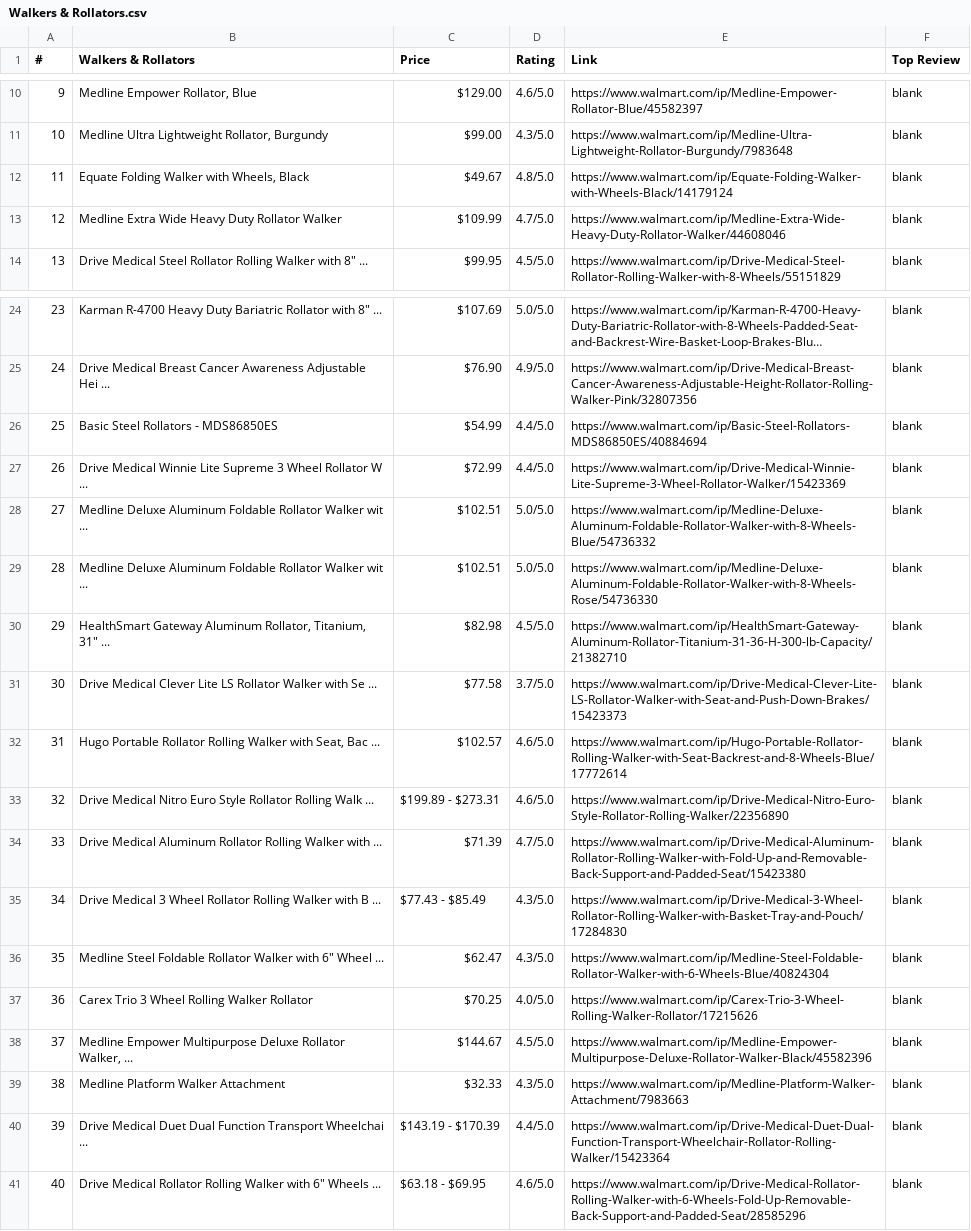
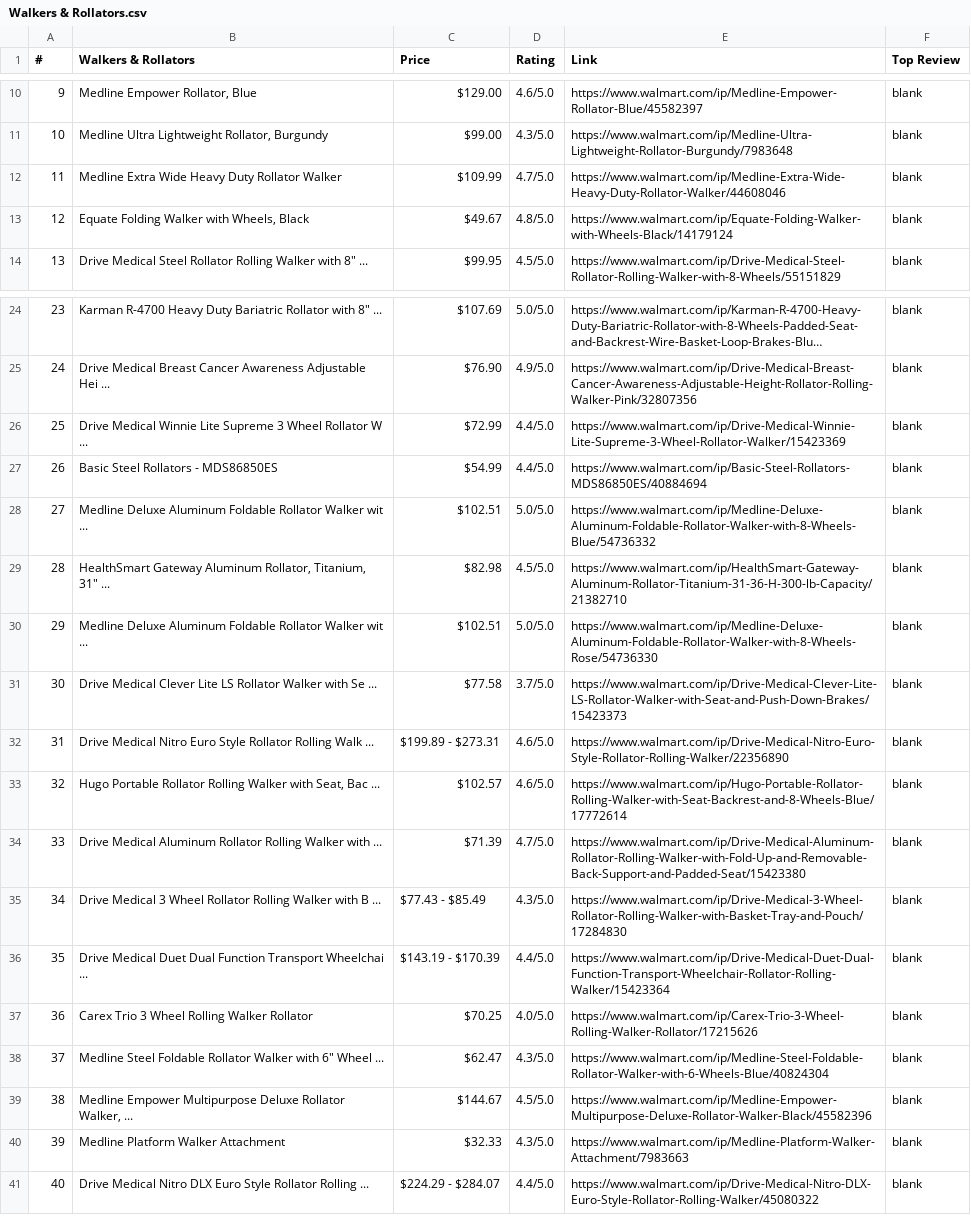
Before and after one commit to dislbenn/dislbenn.github.io, a CSV file: web/csv/Walkers & Rollators.csv, drawn as a sheet; only a part is shown, gaps mark what is left out; long unchanged cells end in …; removed rows and columns are numbered as before the commit, all else as after; the diff names each change by its address in the sheet, - before the commit and + after, or states it on an @@ line.

```diff
--- a/web/csv/Walkers & Rollators.csv
+++ b/web/csv/Walkers & Rollators.csv
@@ row 13 moved to row 12: 11 @@
@@ column A (#) renumbered between rows 13 and 41 @@
@@ row 27 moved to row 26: 25 @@
@@ row 30 moved to row 29: 28 @@
@@ row 33 moved to row 32: 31 @@
+row 36: 35 | Drive Medical Duet Dual Function Transport Wheelchai ... | $143.19 - $170.39 | 4.4/5.0 | https://www.walmart.com/ip/Drive-Medical-Duet-Dual-Function-Transport-Wheelchair-Rollator-Rolling-Walker/15423364 | blank
-B41 (Walkers & Rollators): Drive Medical Duet Dual Function Transport Wheelchai ...
+B41 (Walkers & Rollators): Drive Medical Nitro DLX Euro Style Rollator Rolling ...
-C41 (Price): $143.19 - $170.39
+C41 (Price): $224.29 - $284.07
-E41 (Link): https://www.walmart.com/ip/Drive-Medical-Duet-Dual-Function-Transport-Wheelchair-Rollator-Rolling-Walker/15423364
+E41 (Link): https://www.walmart.com/ip/Drive-Medical-Nitro-DLX-Euro-Style-Rollator-Rolling-Walker/45080322
-row 41: 40 | Drive Medical Rollator Rolling Walker with 6" Wheels ... | $63.18 - $69.95 | 4.6/5.0 | https://www.walmart.com/ip/Drive-Medical-Rollator-Rolling-Walker-with-6-Wheels-Fold-Up-Removable-Back-Support-and-Padded-Seat/28585296 | blank
```
Also changed, not shown: web/csv/Bath Safety.csv, web/csv/Bathroom Scales.csv, 11 other files.
